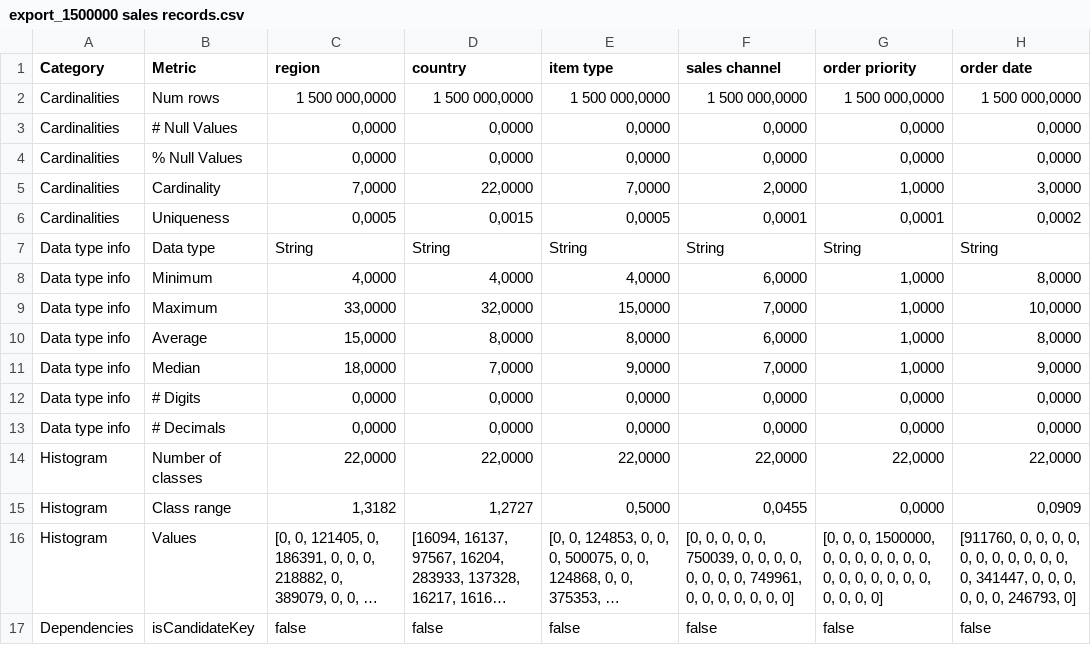
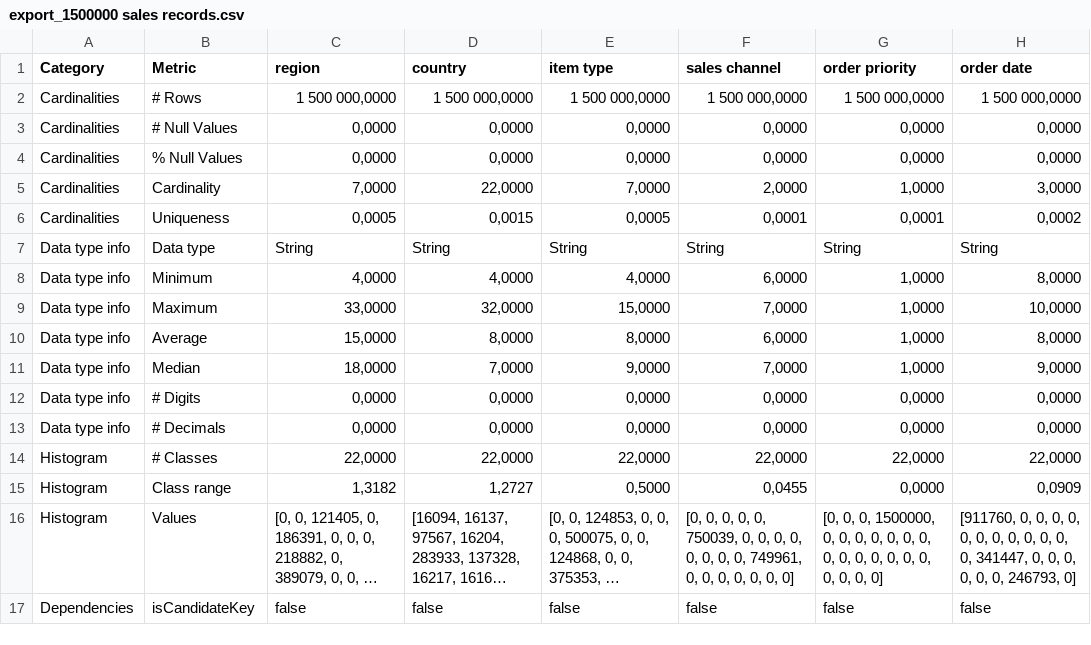
Before and after one commit to lisehr/dq-meerkat, a CSV file: src/main/java/dqm/jku/trustkg/resources/export/export_1500000 sales records.csv, drawn as a sheet; only a part is shown; long unchanged cells end in …; the diff names each change by its address in the sheet, - before the commit and + after, or states it on an @@ line.

```diff
--- a/src/main/java/dqm/jku/trustkg/resources/export/export_1500000 sales records.csv
+++ b/src/main/java/dqm/jku/trustkg/resources/export/export_1500000 sales records.csv
-B2 (Metric): Num rows
+B2 (Metric): # Rows
-B14 (Metric): Number of classes
+B14 (Metric): # Classes
```
Also changed, not shown: src/main/java/dqm/jku/trustkg/resources/export/export_100000 sales records.csv, src/main/java/dqm/jku/trustkg/resources/export/export_datacosupplychaindataset.csv, 11 other files.
